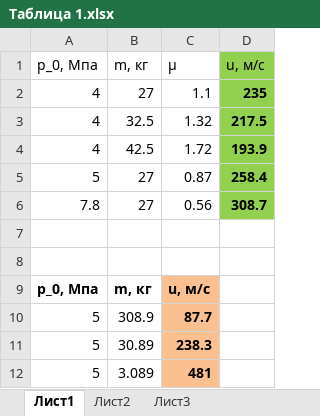
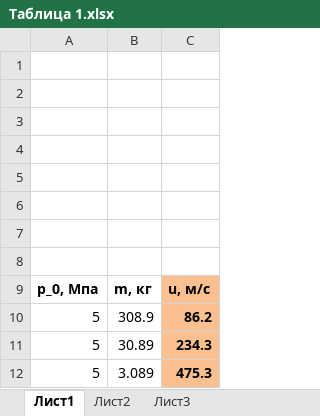
Before and after one commit to TovarnovM/pyKas, an Excel workbook: jupyters/Таблица 1.xlsx, sheet Лист1, drawn as a sheet; values as stored, in another font and other column widths than the file's, no borders; table styles not drawn; removed rows and columns are numbered as before the commit, all else as after; the diff names each change by its address in the sheet, - before the commit and + after, or states it on an @@ line.

```diff
--- a/jupyters/Таблица 1.xlsx (sheet Лист1)
+++ b/jupyters/Таблица 1.xlsx (sheet Лист1)
-column C, rows 1-12: μ | 1.1 | 1.32 | 1.72 | 0.87 | 0.56 |  |  | u, м/с | 87.7 | 238.3 | 481
-column D, rows 1-6: u, м/с | 235 | 217.5 | 193.9 | 258.4 | 308.7
+column C, rows 9-12: u, м/с | 86.2 | 234.3 | 475.3
-row 1: p_0, Мпа | m, кг | μ | u, м/с
+row 1: (empty)
-row 2: 4 | 27 | 1.1 | 235
+row 2: (empty)
-row 3: 4 | 32.5 | 1.32 | 217.5
+row 3: (empty)
-row 4: 4 | 42.5 | 1.72 | 193.9
+row 4: (empty)
-row 5: 5 | 27 | 0.87 | 258.4
+row 5: (empty)
-row 6: 7.8 | 27 | 0.56 | 308.7
+row 6: (empty)
```
Also changed, not shown: 3 other files.
